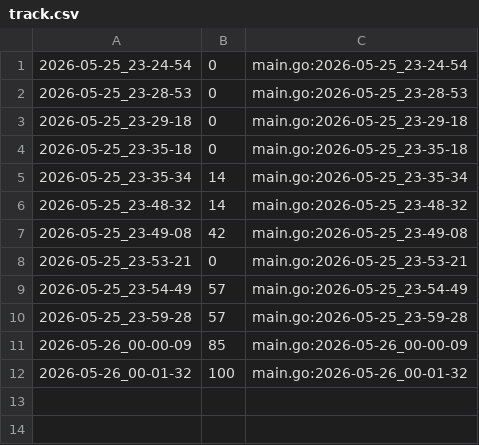
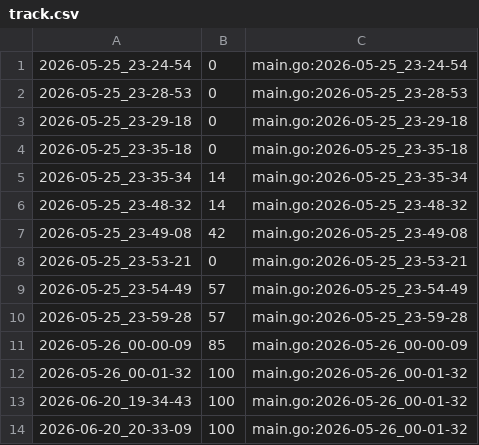
Before and after one commit to qxcode-course/ed-ter-bloco-a-izabelbrito, a CSV file: .tko/track/ed@lista_d1/track.csv, drawn as a sheet.

```diff
--- a/.tko/track/ed@lista_d1/track.csv
+++ b/.tko/track/ed@lista_d1/track.csv
@@ -12 +12,3 @@
 2026-05-26_00-01-32,100,main.go:2026-05-26_00-01-32
+2026-06-20_19-34-43,100,main.go:2026-05-26_00-01-32
+2026-06-20_20-33-09,100,main.go:2026-05-26_00-01-32
```
Also changed, not shown: 37 other files.
